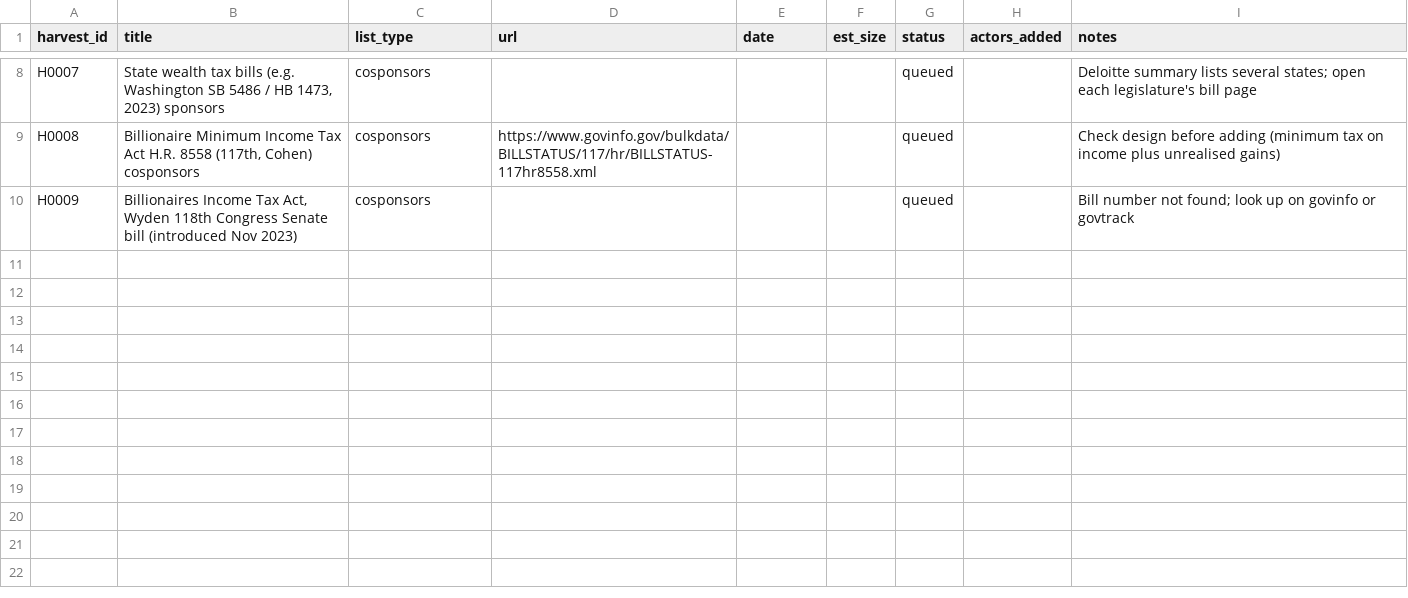
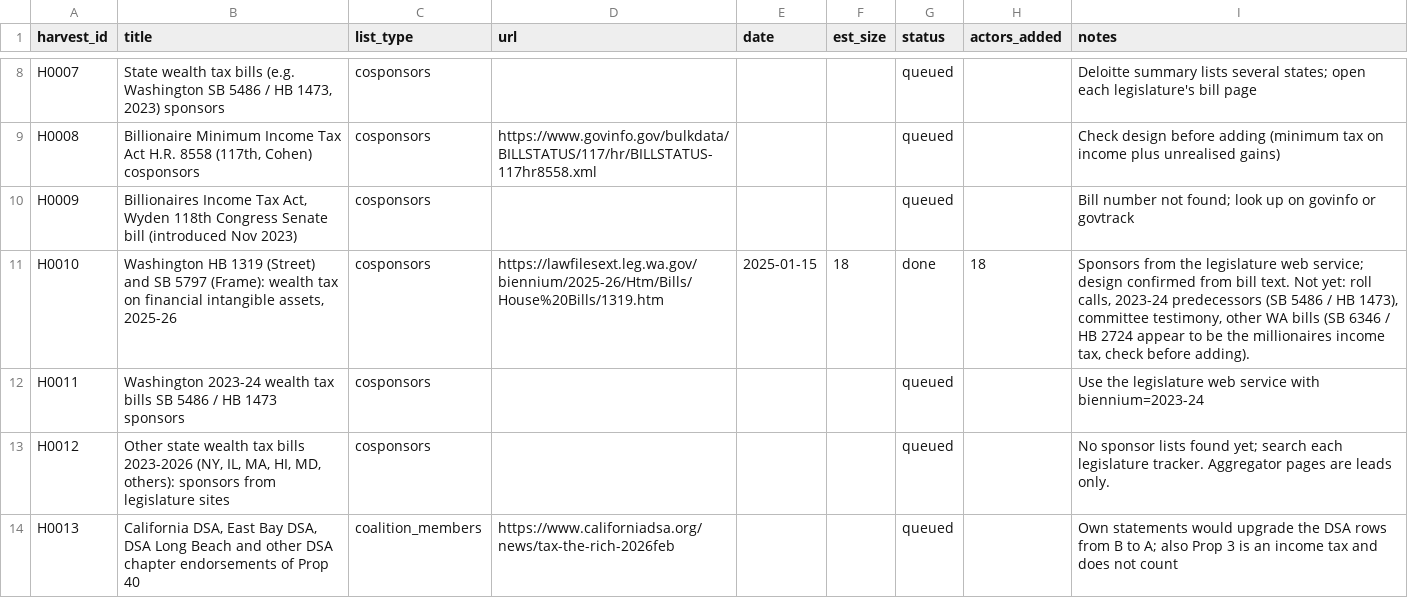
Before and after one commit to Egalitaristen/wealth-tax-database, a CSV file: data/us/harvest.csv, drawn as a sheet; only a part is shown, gaps mark what is left out; the diff names each change by its address in the sheet, - before the commit and + after, or states it on an @@ line.

```diff
--- a/data/us/harvest.csv
+++ b/data/us/harvest.csv
+row 11: H0010 | Washington HB 1319 (Street) and SB 5797 (Frame): wealth tax on financial intangible assets, 2025-26 | cosponsors | https://lawfilesext.leg.wa.gov/biennium/2025-26/Htm/Bills/House%20Bills/1319.htm | 2025-01-15 | 18 | done | 18 | Sponsors from the legislature web service; design confirmed from bill text. Not yet: roll calls, 2023-24 predecessors (SB 5486 / HB 1473), committee testimony, other WA bills (SB 6346 / HB 2724 appear to be the millionaires income tax, check before adding).
+row 12: H0011 | Washington 2023-24 wealth tax bills SB 5486 / HB 1473 sponsors | cosponsors |  |  |  | queued |  | Use the legislature web service with biennium=2023-24
+row 13: H0012 | Other state wealth tax bills 2023-2026 (NY, IL, MA, HI, MD, others): sponsors from legislature sites | cosponsors |  |  |  | queued |  | No sponsor lists found yet; search each legislature tracker. Aggregator pages are leads only.
+row 14: H0013 | California DSA, East Bay DSA, DSA Long Beach and other DSA chapter endorsements of Prop 40 | coalition_members | https://www.californiadsa.org/news/tax-the-rich-2026feb |  |  | queued |  | Own statements would upgrade the DSA rows from B to A; also Prop 3 is an income tax and does not count
```
Also changed, not shown: data/us/actors.csv, data/us/geo_units.csv, 3 other files.
